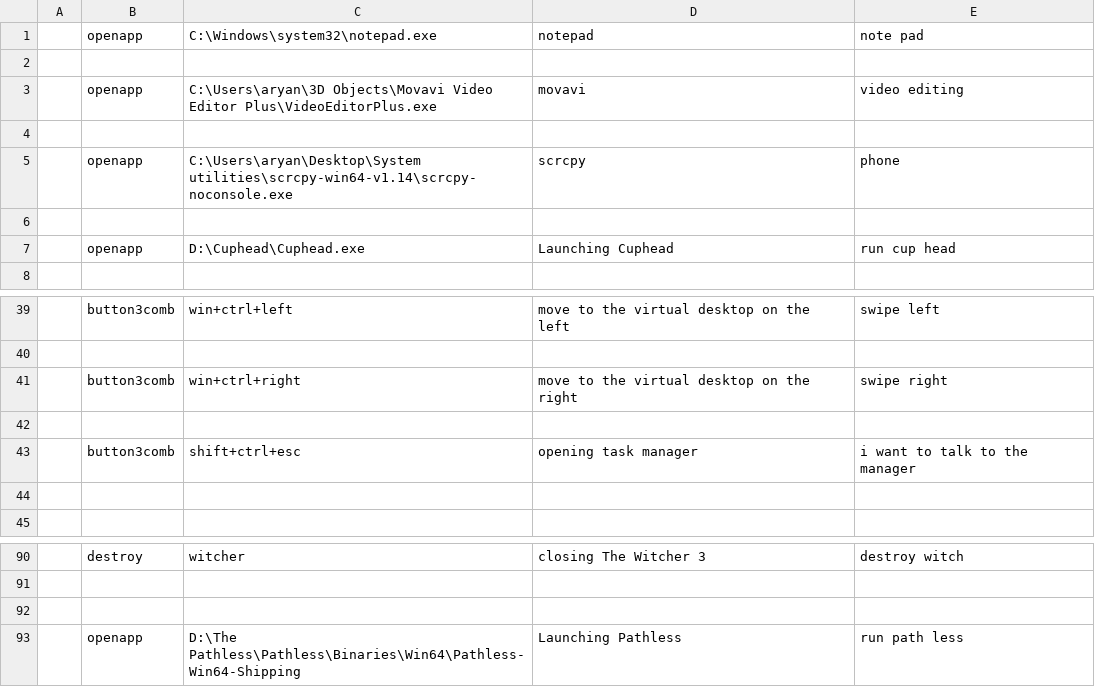
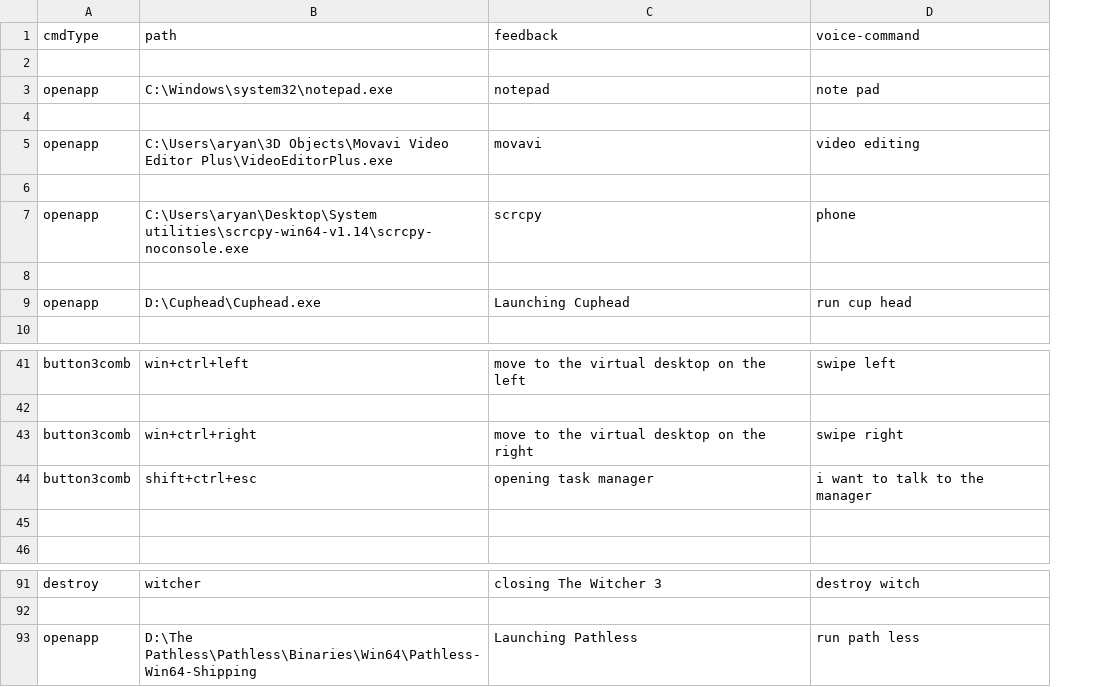
Before and after one commit to AryanEmbered/VoiceControlWindows, a CSV file: config.csv, drawn as a sheet; only a part is shown, gaps mark what is left out; removed rows and columns are numbered as before the commit, all else as after; the diff names each change by its address in the sheet, - before the commit and + after, or states it on an @@ line.

```diff
--- a/config.csv
+++ b/config.csv
-column A, empty
+row 1: cmdType | path | feedback | voice-command
+row 2: (empty)
-row 42: (empty)
-row 92: (empty)
```
Also changed, not shown: 1 other file.
